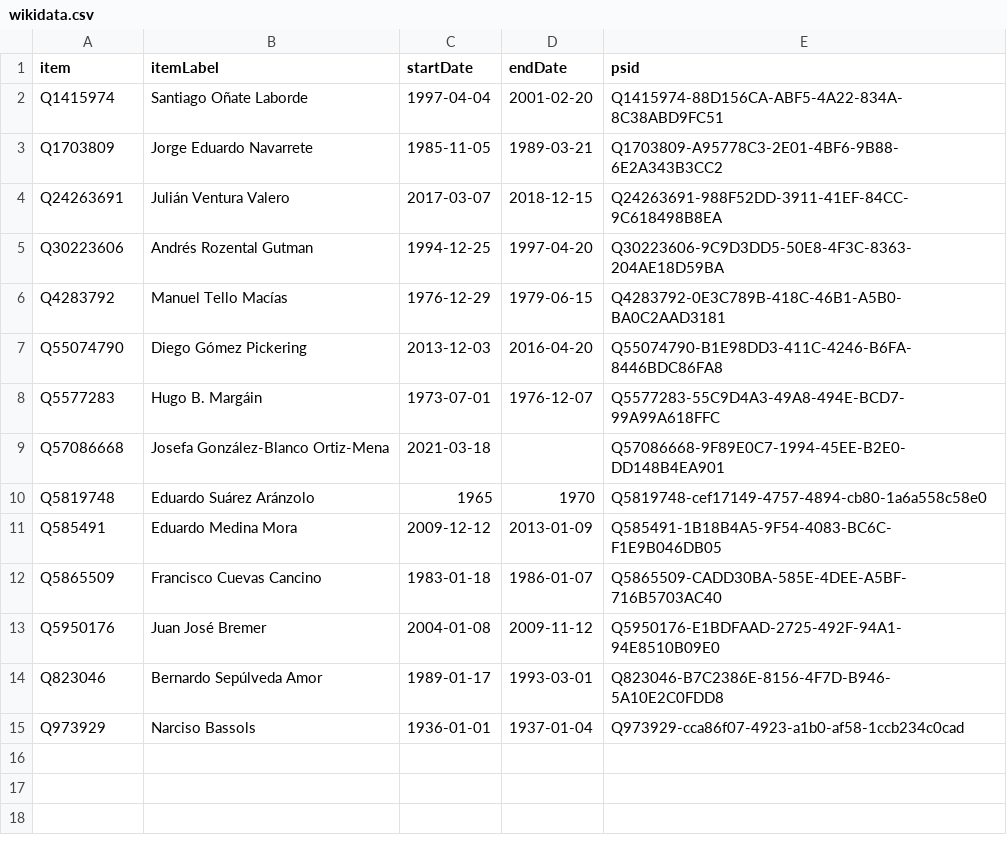
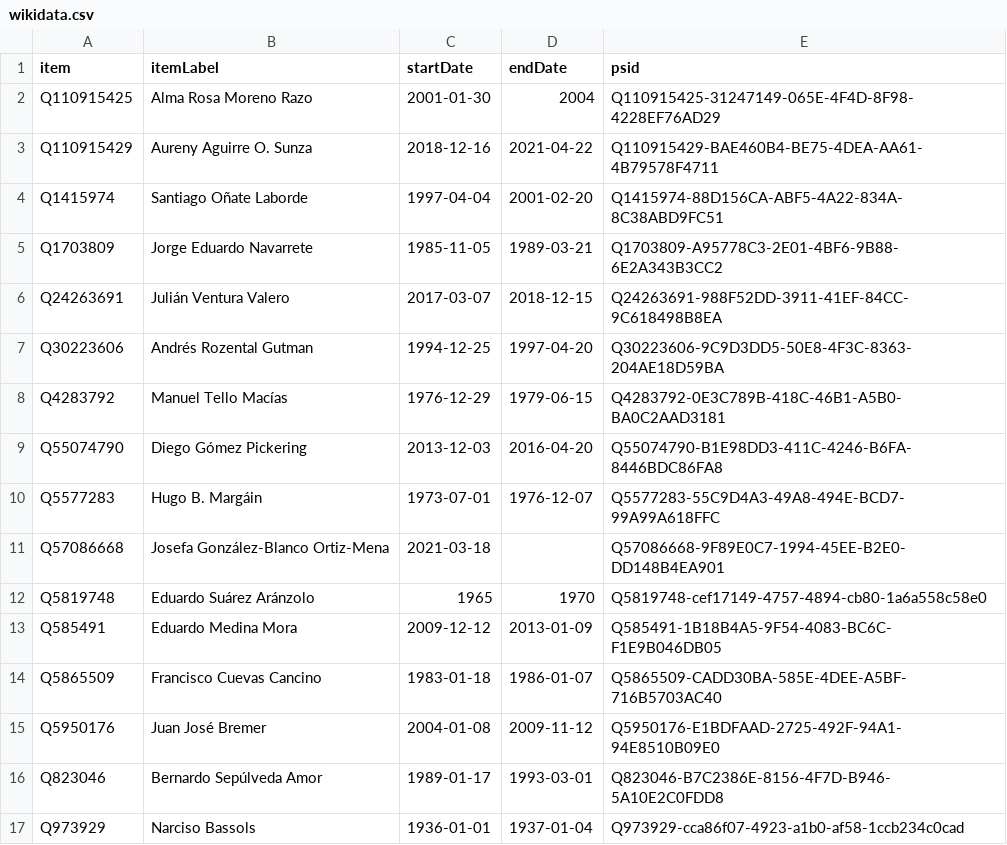
Before and after one commit to every-politician-scrapers/mexico-ministers, a CSV file: sources/ambassador-uk/wikidata.csv, drawn as a sheet.

Commit message:
Compare external sources to Wikidata

```diff
--- a/sources/ambassador-uk/wikidata.csv
+++ b/sources/ambassador-uk/wikidata.csv
@@ -1,2 +1,4 @@
 item,itemLabel,startDate,endDate,psid
+Q110915425,Alma Rosa Moreno Razo,2001-01-30,2004,Q110915425-31247149-065E-4F4D-8F98-4228EF76AD29
+Q110915429,Aureny Aguirre O. Sunza,2018-12-16,2021-04-22,Q110915429-BAE460B4-BE75-4DEA-AA61-4B79578F4711
 Q1415974,Santiago Oñate Laborde,1997-04-04,2001-02-20,Q1415974-88D156CA-ABF5-4A22-834A-8C38ABD9FC51
```
Also changed, not shown: sources/ambassador-uk/diff.csv.
